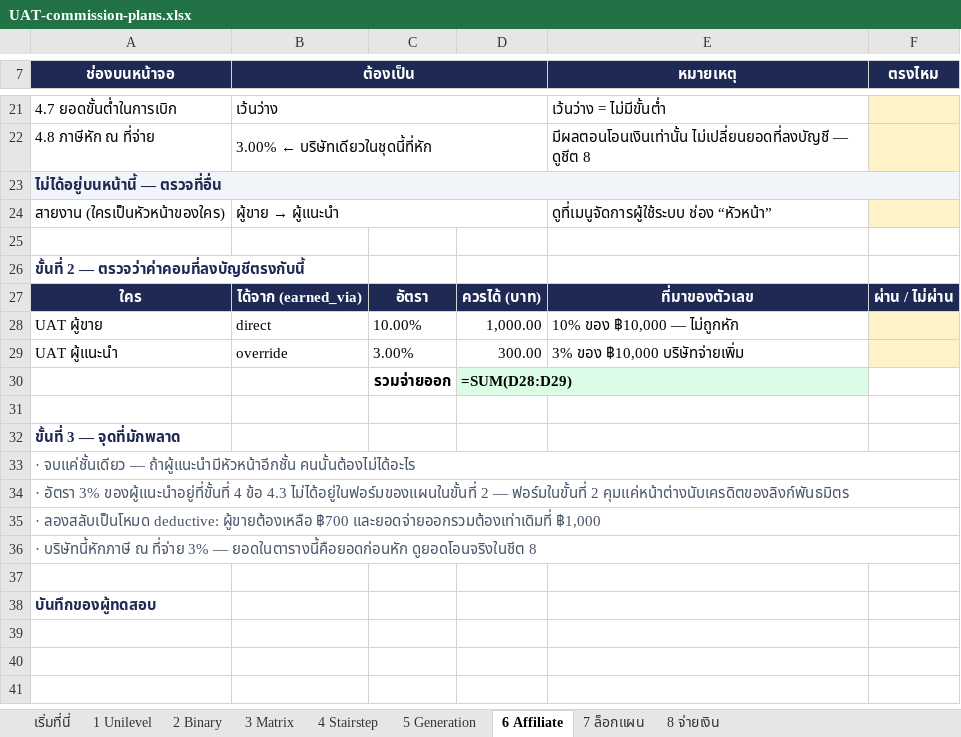
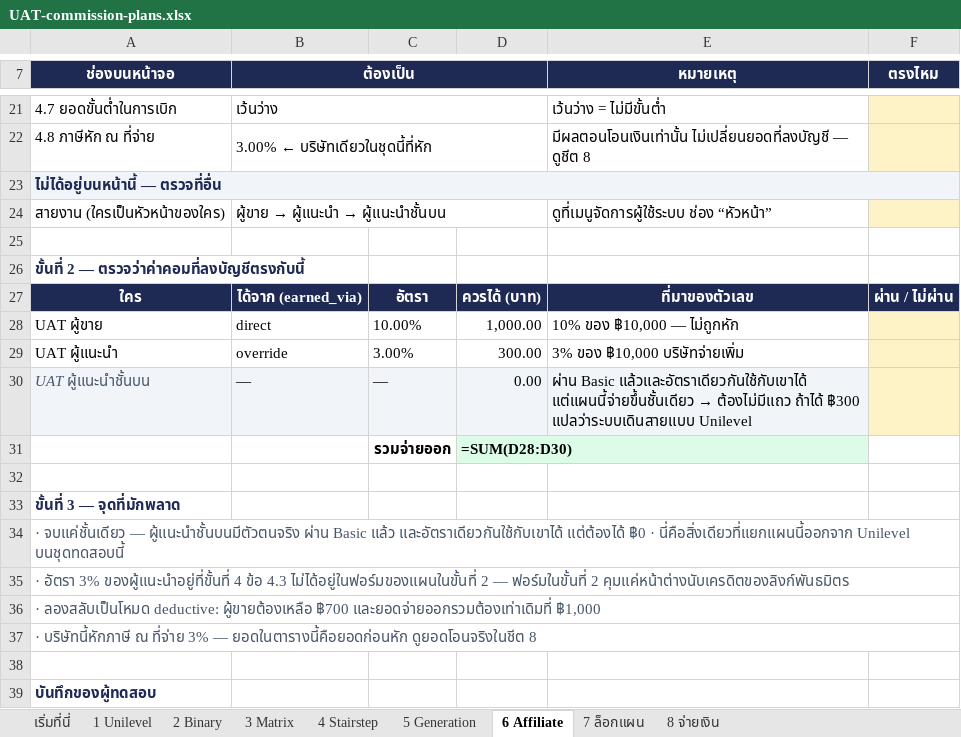
Before and after one commit to onlinemarketingth-cyber/partner, an Excel workbook: docs/UAT-commission-plans.xlsx, sheet 6 Affiliate, drawn as a sheet; only a part is shown, gaps mark what is left out; values as stored, in another font and other column widths than the file's, no borders; formulas without a stored value are shown as written; addresses are those after the commit; the diff names each change by its address in the sheet, - before the commit and + after, or states it on an @@ line.

```diff
--- a/docs/UAT-commission-plans.xlsx (sheet 6 Affiliate)
+++ b/docs/UAT-commission-plans.xlsx (sheet 6 Affiliate)
@@ B24 (ต้องเป็น): ผู้ขาย → ผู้แนะนำ → ผู้ขาย → ผู้แนะนำ → ผู้แนะนำชั้นบน @@
+row 30: UAT ผู้แนะนำชั้นบน | — | — | 0.00 | ผ่าน Basic แล้วและอัตราเดียวกันใช้กับเขาได้ แต่แผนนี้จ่ายขึ้นชั้นเดียว → ต้องไม่มีแถว ถ้าได้ ฿300 แปลว่าระบบเดินสายแบบ Unilevel
-D31: =SUM(D28:D29)
+D31: =SUM(D28:D30)
-A34 (ช่องบนหน้าจอ): …จบแค่ชั้นเดียว — ถ้าผู้แนะนำมีหัวหน้าอีกชั้น คนนั้นต้องไม่ได้อะไร
+A34 (ช่องบนหน้าจอ): …จบแค่ชั้นเดียว — ผู้แนะนำชั้นบนมีตัวตนจริง ผ่าน Basic แล้ว และอัตราเดียวกันใช้กับเขาได้ แต่ต้องได้ ฿0 · นี่คือสิ่งเดียวที่แยกแผนนี้ออกจาก Unilevel บนชุดทดสอบนี้
```
Also changed, not shown: sheet 4 Stairstep, sheet 5 Generation, sheet 3 Matrix, sheet เริ่มที่นี่, sheet 1 Unilevel, sheet 2 Binary, 6 other files.
